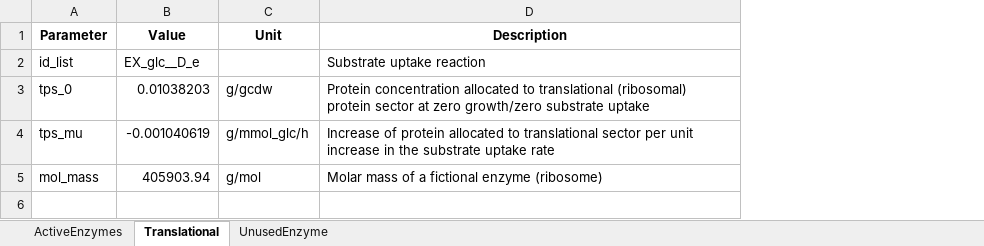
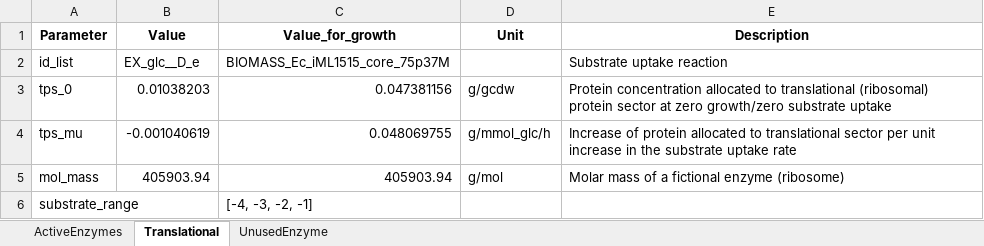
Before and after one commit to iAMB-RWTH-Aachen/PAMparametrizer, an Excel workbook: Data/proteinAllocationModel_iJN1463_EnzymaticData_basis.xlsx, sheet Translational, drawn as a sheet; values as stored, in another font and other column widths than the file's, no borders; the diff names each change by its address in the sheet, - before the commit and + after, or states it on an @@ line.

```diff
--- a/Data/proteinAllocationModel_iJN1463_EnzymaticData_basis.xlsx (sheet Translational)
+++ b/Data/proteinAllocationModel_iJN1463_EnzymaticData_basis.xlsx (sheet Translational)
+column C (Value_for_growth), rows 2-5: BIOMASS_Ec_iML1515_core_75p37M | 0.047381156 | 0.048069755 | 405903.94
+row 6: substrate_range |  | [-4, -3, -2, -1]
```
Also changed, not shown: Results/2_parametrization/proteinAllocationModel_iML1515_EnzymaticData_multi.xlsx, Results/3_analysis/parameter_files/proteinAllocationModel_EnzymaticData_iML1515_10.xlsx, 48 other files.
